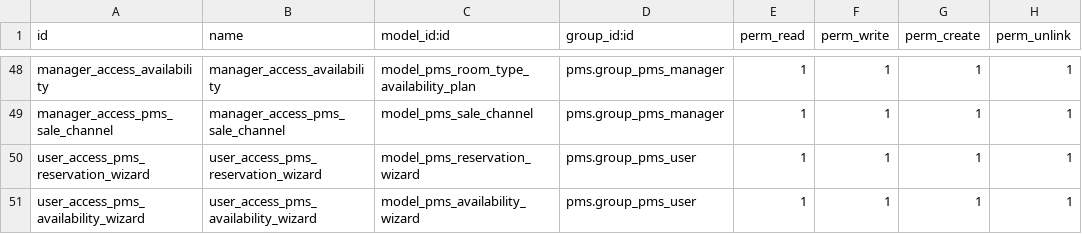
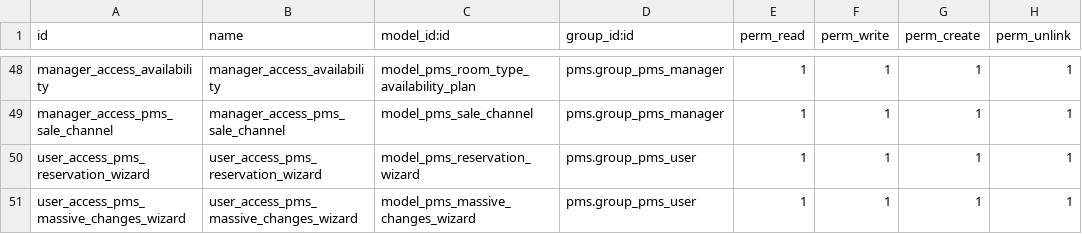
Before and after one commit to commitsun/pms-deprecated, a CSV file: pms/security/ir.model.access.csv, drawn as a sheet; only a part is shown, gaps mark what is left out.

Commit message:
[IMP] pms: wizard called from pricelist & availability plans consistently

```diff
--- a/pms/security/ir.model.access.csv
+++ b/pms/security/ir.model.access.csv
@@ -50,2 +50,2 @@ manager_access_pms_sale_channel,manager_access_pms_sale_channel,model_pms_sale_c
 user_access_pms_reservation_wizard,user_access_pms_reservation_wizard,model_pms_reservation_wizard,pms.group_pms_user,1,1,1,1
-user_access_pms_availability_wizard,user_access_pms_availability_wizard,model_pms_availability_wizard,pms.group_pms_user,1,1,1,1
+user_access_pms_massive_changes_wizard,user_access_pms_massive_changes_wizard,model_pms_massive_changes_wizard,pms.group_pms_user,1,1,1,1
```
Also changed, not shown: 10 other files.
